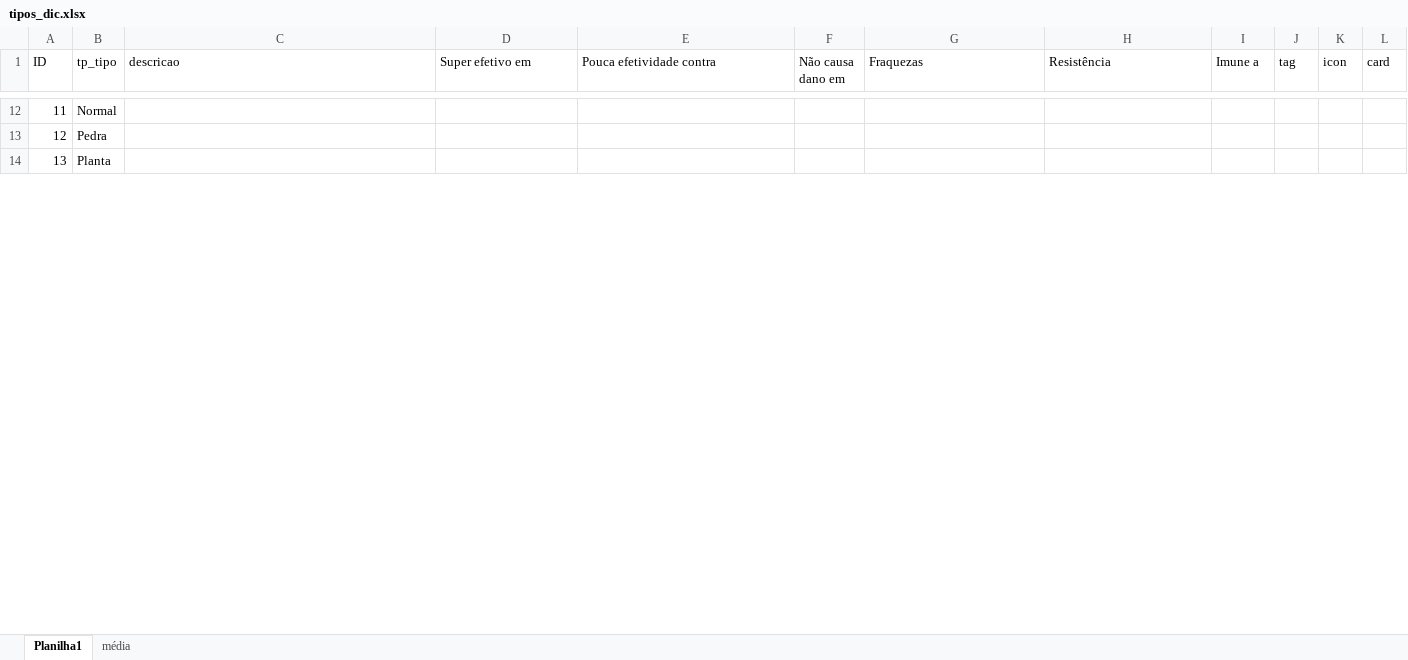
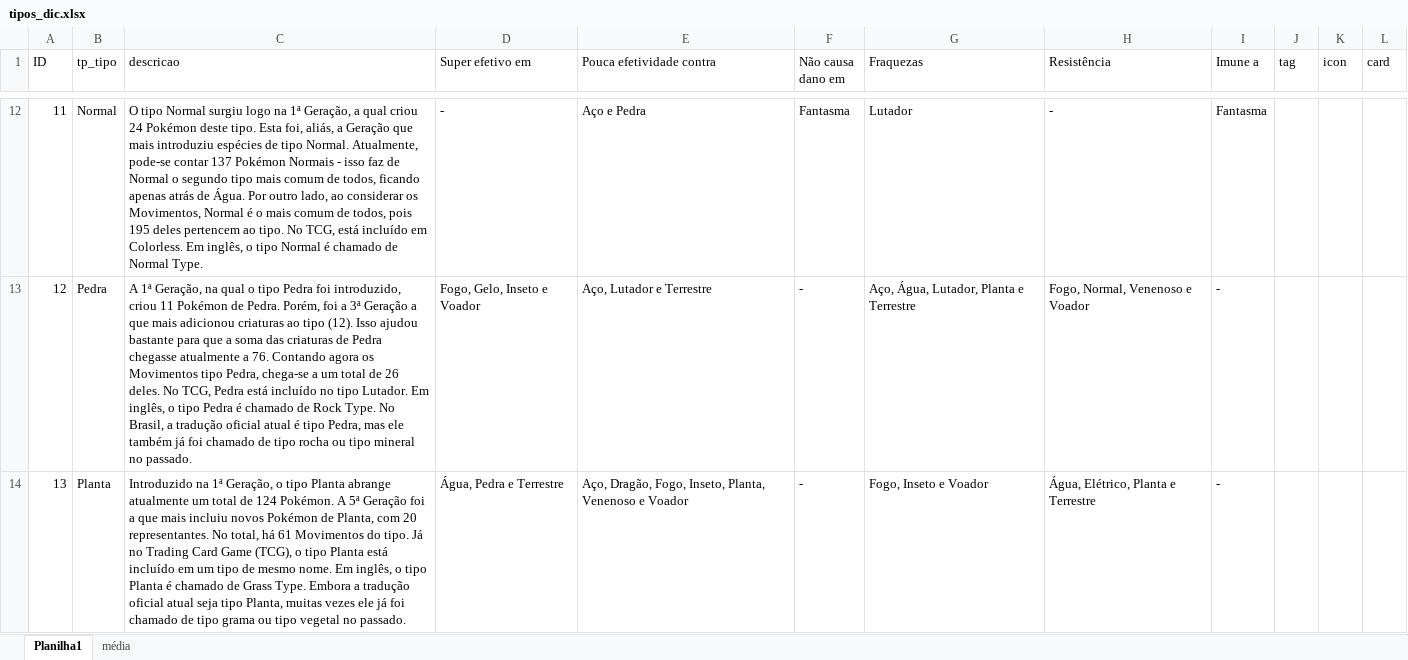
Before and after one commit to cristiano-silva-0182/DesafioPokemon, an Excel workbook: images/png_tipos/tipos_dic.xlsx, sheet Planilha1, drawn as a sheet; only a part is shown, gaps mark what is left out; values as stored, in another font and other column widths than the file's, no borders; the diff covers the shown part only; the diff names each change by its address in the sheet, - before the commit and + after, or states it on an @@ line.

```diff
--- a/images/png_tipos/tipos_dic.xlsx (sheet Planilha1)
+++ b/images/png_tipos/tipos_dic.xlsx (sheet Planilha1)
-C12 (descricao): (empty)
+C12 (descricao): O tipo Normal surgiu logo na 1ª Geração, a qual criou 24 Pokémon deste tipo. Esta foi, aliás, a Geração que mais introduziu espécies de tipo Normal. Atualmente, pode-se contar 137 Pokémon Normais - isso faz de Normal o segundo tipo mais comum de todos, ficando apenas atrás de Água. Por outro lado, ao considerar os Movimentos, Normal é o mais comum de todos, pois 195 deles pertencem ao tipo. No TCG, está incluído em Colorless. Em inglês, o tipo Normal é chamado de Normal Type.
-D12 (Super efetivo em): (empty)
+D12 (Super efetivo em): -
-E12 (Pouca efetividade contra): (empty)
+E12 (Pouca efetividade contra): Aço e Pedra
-F12 (Não causa dano em): (empty)
+F12 (Não causa dano em): Fantasma
-G12 (Fraquezas): (empty)
+G12 (Fraquezas): Lutador
-H12 (Resistência): (empty)
+H12 (Resistência): -
-I12 (Imune a): (empty)
+I12 (Imune a): Fantasma
-C13 (descricao): (empty)
+C13 (descricao): A 1ª Geração, na qual o tipo Pedra foi introduzido, criou 11 Pokémon de Pedra. Porém, foi a 3ª Geração a que mais adicionou criaturas ao tipo (12). Isso ajudou bastante para que a soma das criaturas de Pedra chegasse atualmente a 76. Contando agora os Movimentos tipo Pedra, chega-se a um total de 26 deles. No TCG, Pedra está incluído no tipo Lutador. Em inglês, o tipo Pedra é chamado de Rock Type. No Brasil, a tradução oficial atual é tipo Pedra, mas ele também já foi chamado de tipo rocha ou tipo mineral no passado.
-D13 (Super efetivo em): (empty)
+D13 (Super efetivo em): Fogo, Gelo, Inseto e Voador
-E13 (Pouca efetividade contra): (empty)
+E13 (Pouca efetividade contra): Aço, Lutador e Terrestre
-F13:F14 (Não causa dano em): (empty)
+F13:F14 (Não causa dano em): -
-G13 (Fraquezas): (empty)
+G13 (Fraquezas): Aço, Água, Lutador, Planta e Terrestre
-H13 (Resistência): (empty)
+H13 (Resistência): Fogo, Normal, Venenoso e Voador
-I13:I14 (Imune a): (empty)
+I13:I14 (Imune a): -
-C14 (descricao): (empty)
+C14 (descricao): Introduzido na 1ª Geração, o tipo Planta abrange atualmente um total de 124 Pokémon. A 5ª Geração foi a que mais incluiu novos Pokémon de Planta, com 20 representantes. No total, há 61 Movimentos do tipo. Já no Trading Card Game (TCG), o tipo Planta está incluído em um tipo de mesmo nome. Em inglês, o tipo Planta é chamado de Grass Type. Embora a tradução oficial atual seja tipo Planta, muitas vezes ele já foi chamado de tipo grama ou tipo vegetal no passado.
-D14 (Super efetivo em): (empty)
+D14 (Super efetivo em): Água, Pedra e Terrestre
-E14 (Pouca efetividade contra): (empty)
+E14 (Pouca efetividade contra): Aço, Dragão, Fogo, Inseto, Planta, Venenoso e Voador
-G14 (Fraquezas): (empty)
+G14 (Fraquezas): Fogo, Inseto e Voador
-H14 (Resistência): (empty)
+H14 (Resistência): Água, Elétrico, Planta e Terrestre
```
Also changed, not shown: 70 edited cells elsewhere in this sheet, sheet média, 33 other files.
